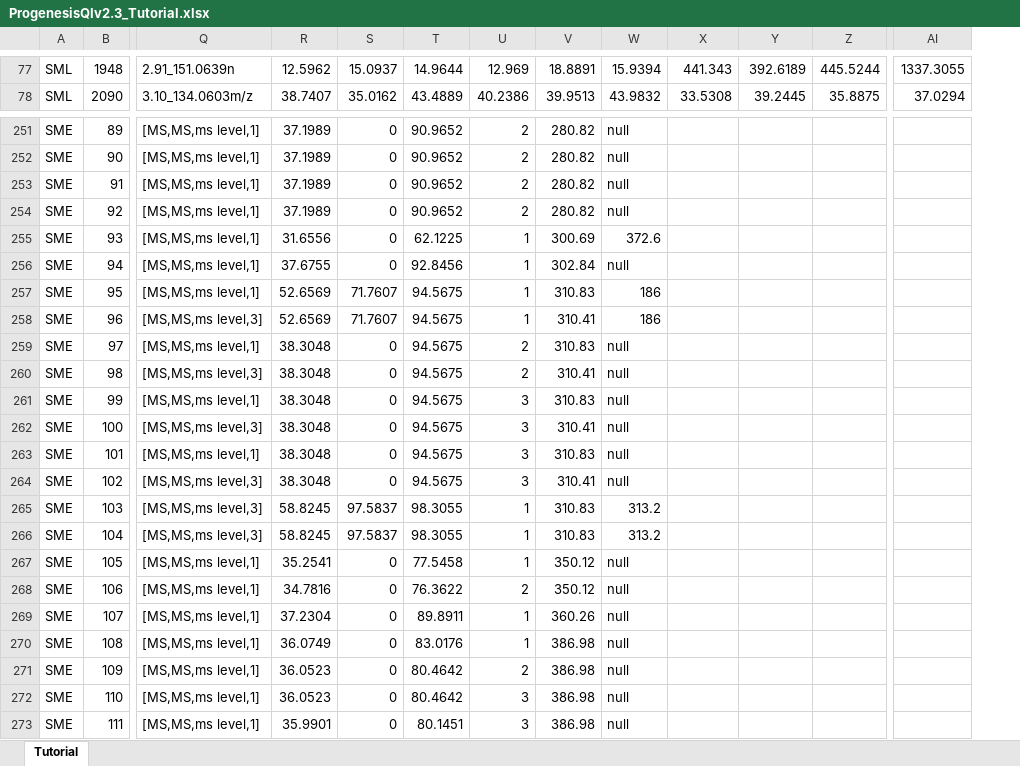
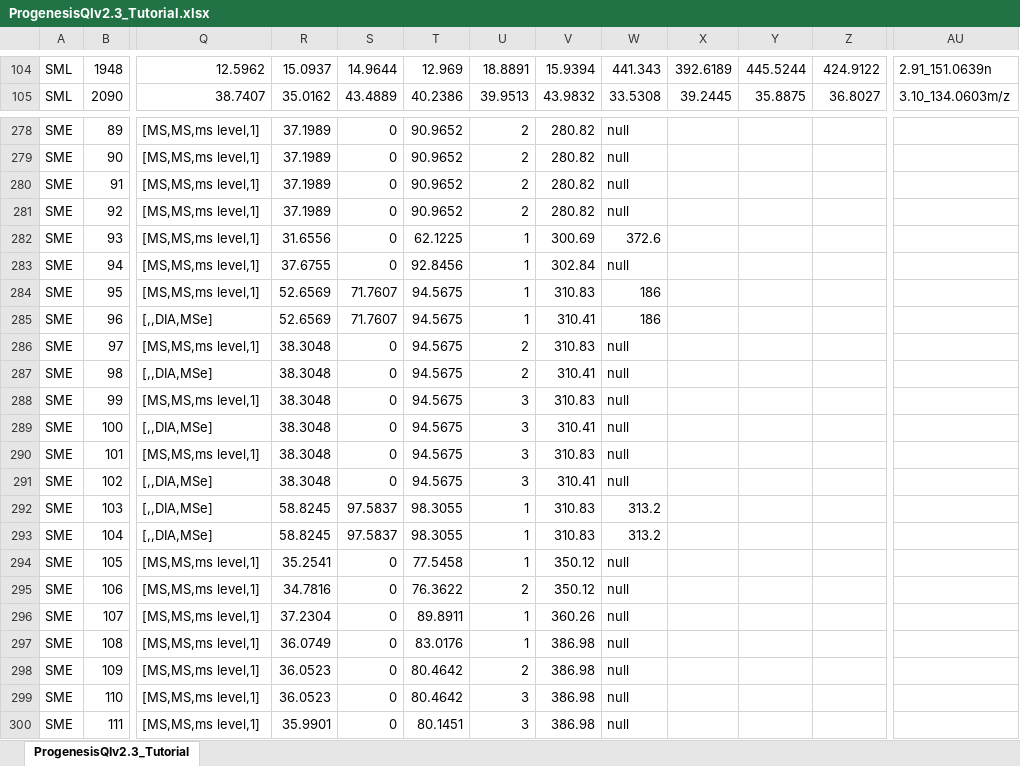
Before and after one commit to HUPO-PSI/mzTab, an Excel workbook: examples/1_1_Metabolomics_Draft/ProgenesisQIv2.3_Tutorial.xlsx, sheet ProgenesisQIv2.3_Tutorial, drawn as a sheet; only a part is shown, gaps mark what is left out; values as stored, in another font and other column widths than the file's, no borders; table styles not drawn; removed rows and columns are numbered as before the commit, all else as after; the diff covers the shown part only; the diff names each change by its address in the sheet, - before the commit and + after, or states it on an @@ line.

```diff
--- a/examples/1_1_Metabolomics_Draft/ProgenesisQIv2.3_Tutorial.xlsx (sheet ProgenesisQIv2.3_Tutorial)
+++ b/examples/1_1_Metabolomics_Draft/ProgenesisQIv2.3_Tutorial.xlsx (sheet ProgenesisQIv2.3_Tutorial)
-sheet tab: Tutorial
+sheet tab: ProgenesisQIv2.3_Tutorial
-column AI, rows 77-78: 1337.3055 | 37.0294
+column AU, rows 104-105: 2.91_151.0639n | 3.10_134.0603m/z
-Q104: 2.91_151.0639n
+Q104: 12.5962
-R104: 12.5962
+R104: 15.0937
-S104: 15.0937
+S104: 14.9644
-T104: 14.9644
+T104: 12.969
-U104: 12.969
+U104: 18.8891
-V104: 18.8891
+V104: 15.9394
-W104: 15.9394
+W104: 441.343
-X104: 441.343
+X104: 392.6189
-Y104: 392.6189
+Y104: 445.5244
-Z104: 445.5244
+Z104: 424.9122
-Q105: 3.10_134.0603m/z
+Q105: 38.7407
-R105: 38.7407
+R105: 35.0162
-S105: 35.0162
+S105: 43.4889
-T105: 43.4889
+T105: 40.2386
-U105: 40.2386
+U105: 39.9513
-V105: 39.9513
+V105: 43.9832
-W105: 43.9832
+W105: 33.5308
-X105: 33.5308
+X105: 39.2445
-Y105: 39.2445
+Y105: 35.8875
-Z105: 35.8875
+Z105: 36.8027
-Q285: [MS,MS,ms level,3]
+Q285: [,,DIA,MSe]
-Q287: [MS,MS,ms level,3]
+Q287: [,,DIA,MSe]
-Q289: [MS,MS,ms level,3]
+Q289: [,,DIA,MSe]
-Q291:Q293: [MS,MS,ms level,3]
+Q291:Q293: [,,DIA,MSe]
```
Also changed, not shown: 27 added rows, 25 moved rows and 393 edited cells elsewhere in this sheet, examples/1_1_Metabolomics_Draft/MTBLS263.xlsx, 2 other files.
